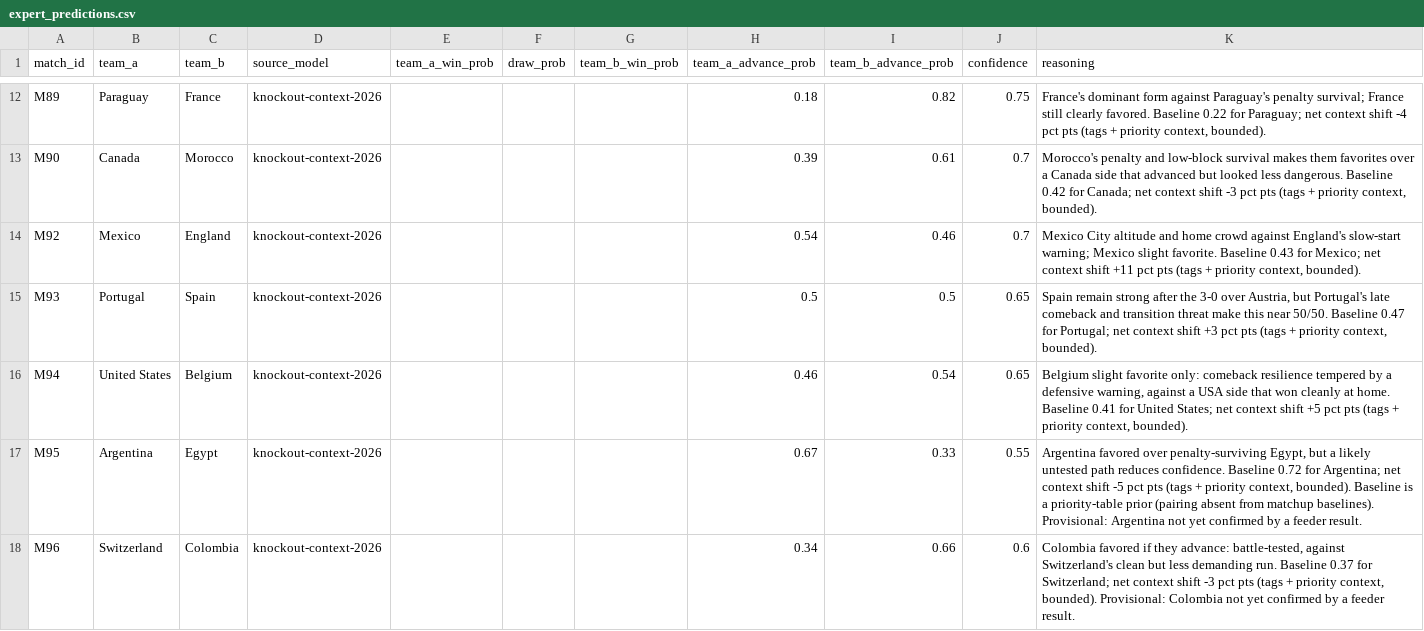
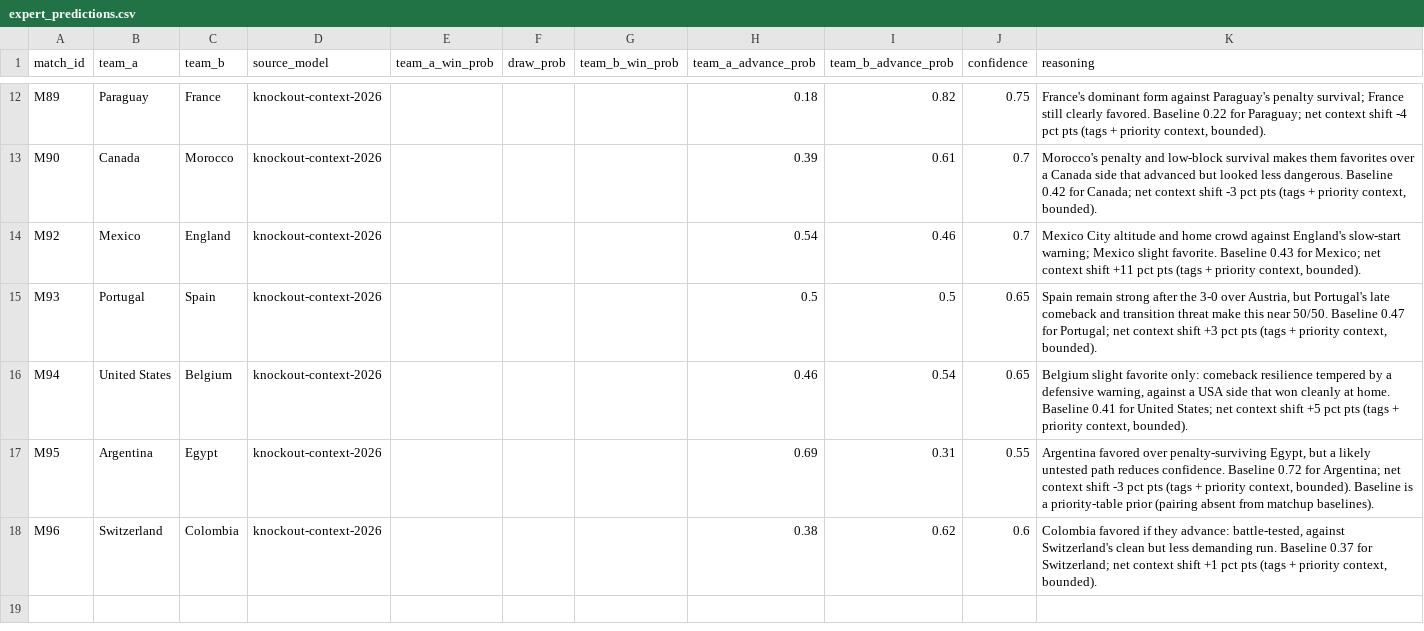
Before and after one commit to dsanh14/GoalSignal, a CSV file: data/manual/expert_predictions.csv, drawn as a sheet; only a part is shown, gaps mark what is left out.

```diff
--- a/data/manual/expert_predictions.csv
+++ b/data/manual/expert_predictions.csv
@@ -16,3 +16,3 @@ M93,Portugal,Spain,knockout-context-2026,,,,0.5,0.5,0.65,"Spain remain strong af
 M94,United States,Belgium,knockout-context-2026,,,,0.46,0.54,0.65,"Belgium slight favorite only: comeback resilience tempered by a defensive warning, against a USA side that won cleanly at home. Baseline 0.41 for United States; net context shift +5 pct pts (tags + priority context, bounded)."
-M95,Argentina,Egypt,knockout-context-2026,,,,0.67,0.33,0.55,"Argentina favored over penalty-surviving Egypt, but a likely untested path reduces confidence. Baseline 0.72 for Argentina; net context shift -5 pct pts (tags + priority context, bounded). Baseline is a priority-table prior (pairing absent from matchup baselines). Provisional: Argentina not yet confirmed by a feeder result."
-M96,Switzerland,Colombia,knockout-context-2026,,,,0.34,0.66,0.6,"Colombia favored if they advance: battle-tested, against Switzerland's clean but less demanding run. Baseline 0.37 for Switzerland; net context shift -3 pct pts (tags + priority context, bounded). Provisional: Colombia not yet confirmed by a feeder result."
+M95,Argentina,Egypt,knockout-context-2026,,,,0.69,0.31,0.55,"Argentina favored over penalty-surviving Egypt, but a likely untested path reduces confidence. Baseline 0.72 for Argentina; net context shift -3 pct pts (tags + priority context, bounded). Baseline is a priority-table prior (pairing absent from matchup baselines)."
+M96,Switzerland,Colombia,knockout-context-2026,,,,0.38,0.62,0.6,"Colombia favored if they advance: battle-tested, against Switzerland's clean but less demanding run. Baseline 0.37 for Switzerland; net context shift +1 pct pts (tags + priority context, bounded)."
```
Also changed, not shown: data/manual/knockout_performance_tags.csv, data/manual/recent_form.csv, 2 other files.
